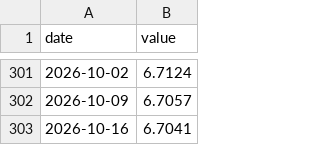
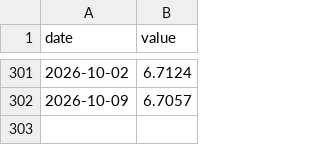
Before and after one commit to take5000k/steel-weekly, a CSV file: data/series/cny_usd_bok.csv, drawn as a sheet; only a part is shown, gaps mark what is left out; the diff names each change by its address in the sheet, - before the commit and + after, or states it on an @@ line.

```diff
--- a/data/series/cny_usd_bok.csv
+++ b/data/series/cny_usd_bok.csv
-row 303: 2026-10-16 | 6.7041
```
Also changed, not shown: data/series/dxy_calc.csv, data/series/fed_upper.csv, 8 other files.
